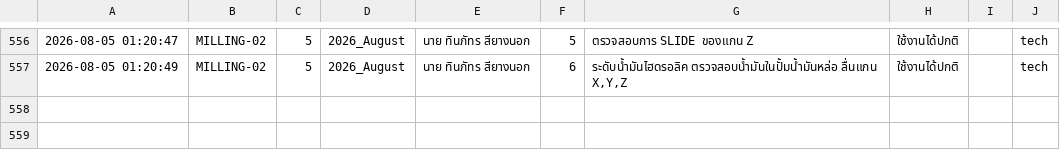
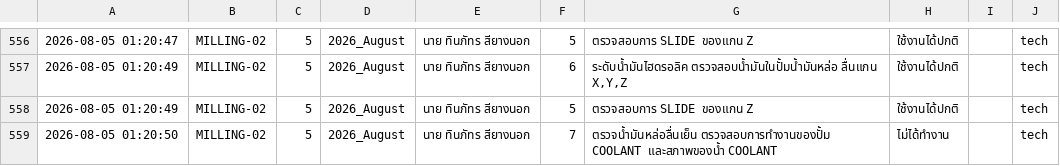
Before and after one commit to kayppc-cell/factory-maintenance-system, a CSV file: gsheet_cloud_mirror.csv, drawn as a sheet; only a part is shown, gaps mark what is left out; the diff names each change by its address in the sheet, - before the commit and + after, or states it on an @@ line.

Commit message:
Auto-Sync CSV for MILLING-02 Day 5

```diff
--- a/gsheet_cloud_mirror.csv
+++ b/gsheet_cloud_mirror.csv
+row 558: 2026-08-05 01:20:49 | MILLING-02 | 5 | 2026_August | นาย ทินภัทร สียางนอก | 5 | ตรวจสอบการ SLIDE ของแกน Z | ใช้งานได้ปกติ |  | tech
+row 559: 2026-08-05 01:20:50 | MILLING-02 | 5 | 2026_August | นาย ทินภัทร สียางนอก | 7 | ตรวจน้ำมันหล่อลื่นเย็น ตรวจสอบการทำงานของปั้ม COOLANT และสภาพของน้ำ COOLANT | ไม่ได้ทำงาน |  | tech
```
